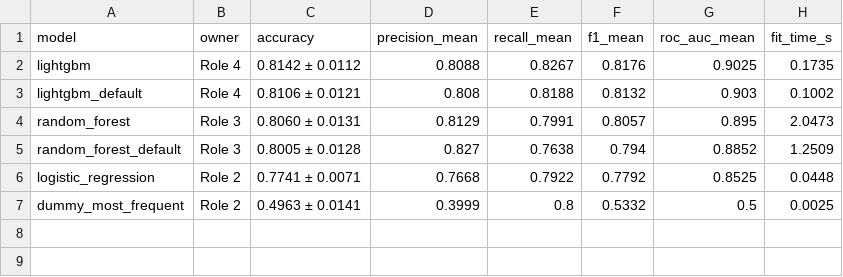
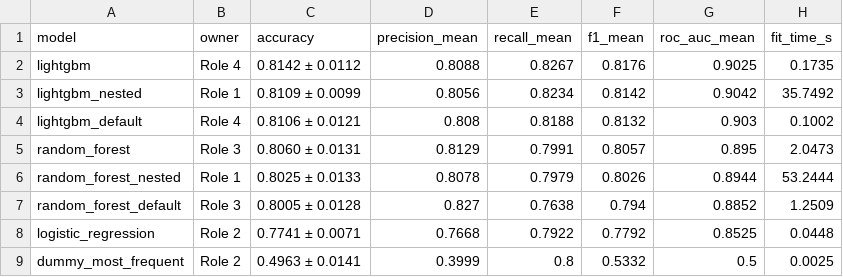
Before and after one commit to punkharb/spaceship-titanic, a CSV file: results/model_comparison.csv, drawn as a sheet.

```diff
--- a/results/model_comparison.csv
+++ b/results/model_comparison.csv
@@ -2,4 +2,6 @@ model,owner,accuracy,precision_mean,recall_mean,f1_mean,roc_auc_mean,fit_time_s
 lightgbm,Role 4,0.8142 ± 0.0112,0.8088,0.8267,0.8176,0.9025,0.1735
+lightgbm_nested,Role 1,0.8109 ± 0.0099,0.8056,0.8234,0.8142,0.9042,35.7492
 lightgbm_default,Role 4,0.8106 ± 0.0121,0.808,0.8188,0.8132,0.903,0.1002
 random_forest,Role 3,0.8060 ± 0.0131,0.8129,0.7991,0.8057,0.895,2.0473
+random_forest_nested,Role 1,0.8025 ± 0.0133,0.8078,0.7979,0.8026,0.8944,53.2444
 random_forest_default,Role 3,0.8005 ± 0.0128,0.827,0.7638,0.794,0.8852,1.2509
```
Also changed, not shown: results/results.csv, 6 other files.
